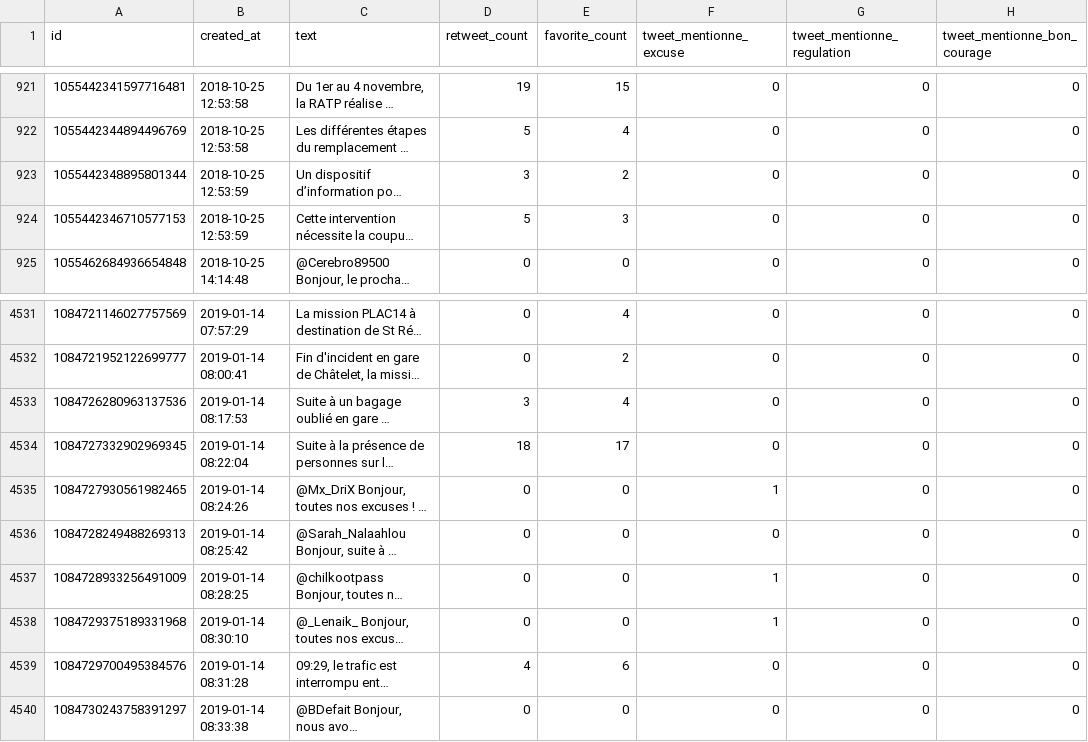
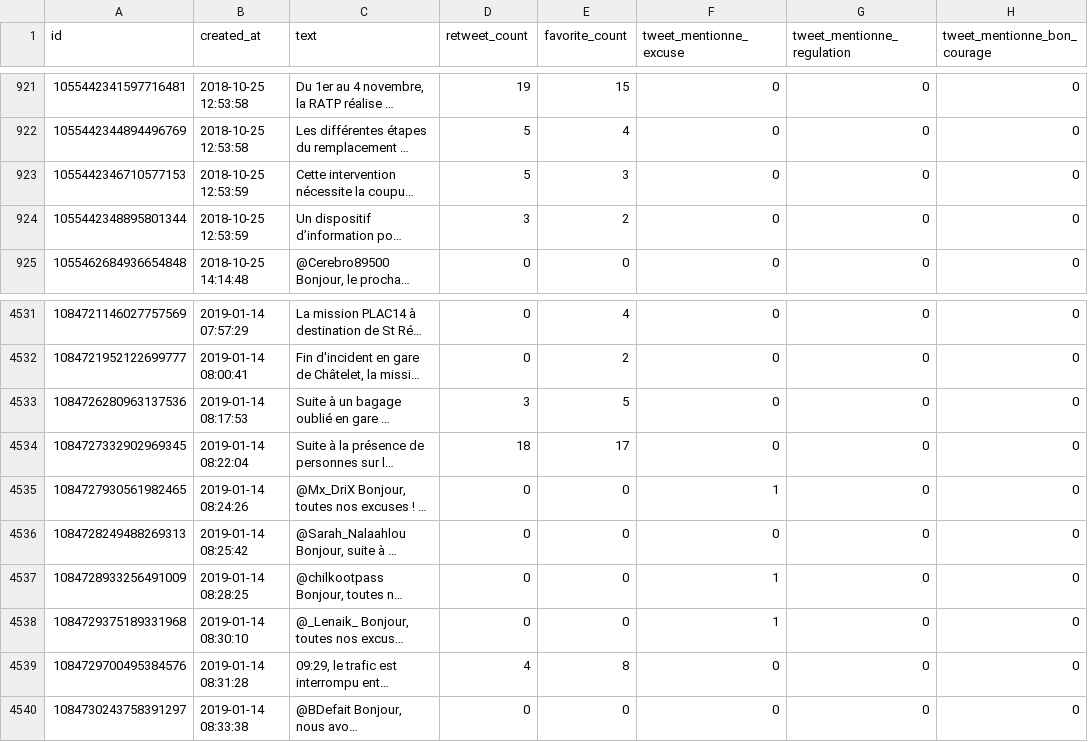
Before and after one commit to AntoineAugusti/tweets-rerb, a CSV file: tweets.csv, drawn as a sheet; only a part is shown, gaps mark what is left out; long unchanged cells end in …; the diff names each change by its address in the sheet, - before the commit and + after, or states it on an @@ line.

Commit message:
New tweets at 2019-01-14T16:00:41Z [skip ci]

```diff
--- a/tweets.csv
+++ b/tweets.csv
@@ row 923 moved to row 924: 1055442348895801344 @@
-E4533 (favorite_count): 4
+E4533 (favorite_count): 5
-E4539 (favorite_count): 6
+E4539 (favorite_count): 8
```
